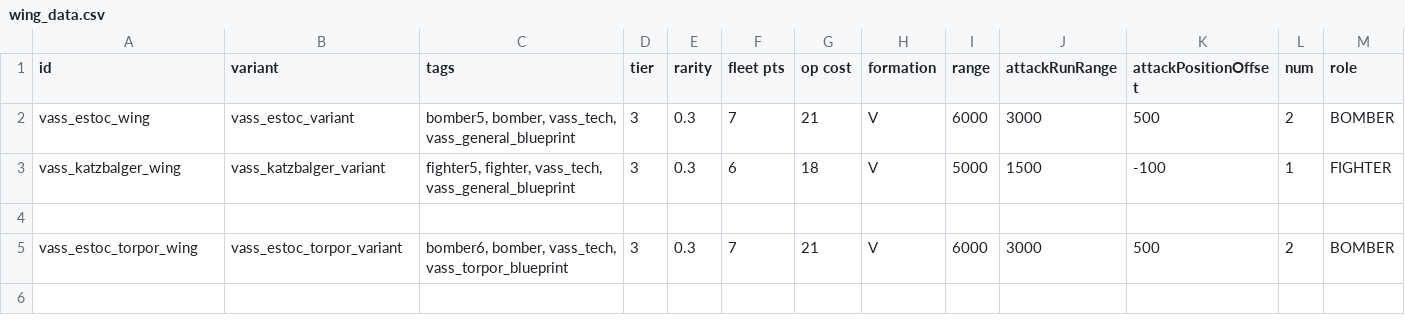
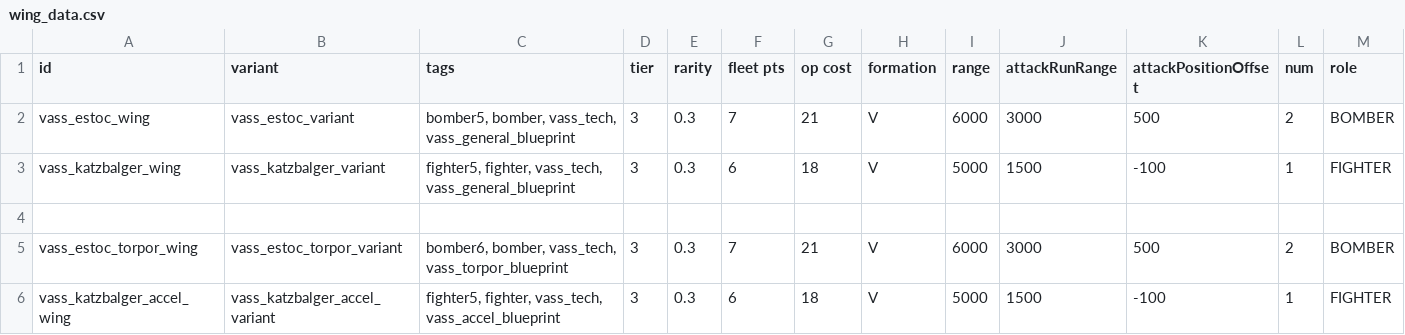
Before and after one commit to Nicke535/the-vass-public, a CSV file: data/hulls/wing_data.csv, drawn as a sheet; only a part is shown; rows hold the shown columns only; the diff names each change by its address in the sheet, - before the commit and + after, or states it on an @@ line.

```diff
--- a/data/hulls/wing_data.csv
+++ b/data/hulls/wing_data.csv
+row 6: vass_katzbalger_accel_wing | vass_katzbalger_accel_variant | fighter5, fighter, vass_tech, vass_accel_blueprint | 3 | 0.3 | 6 | 18 | V | 5000 | 1500 | -100 | 1 | FIGHTER
```
Also changed, not shown: data/hulls/ship_data.csv, data/strings/descriptions.csv, 22 other files.
